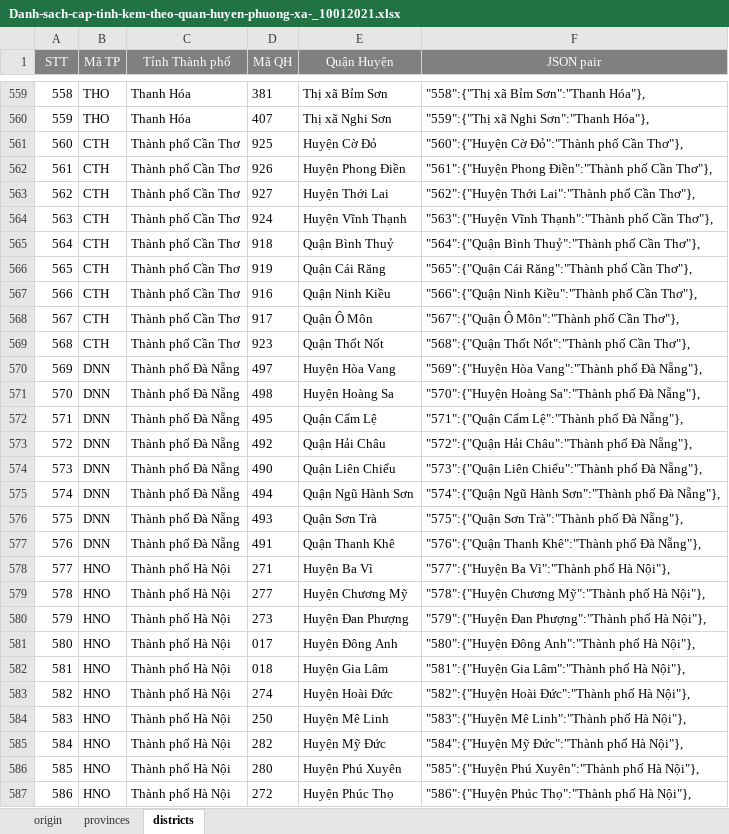
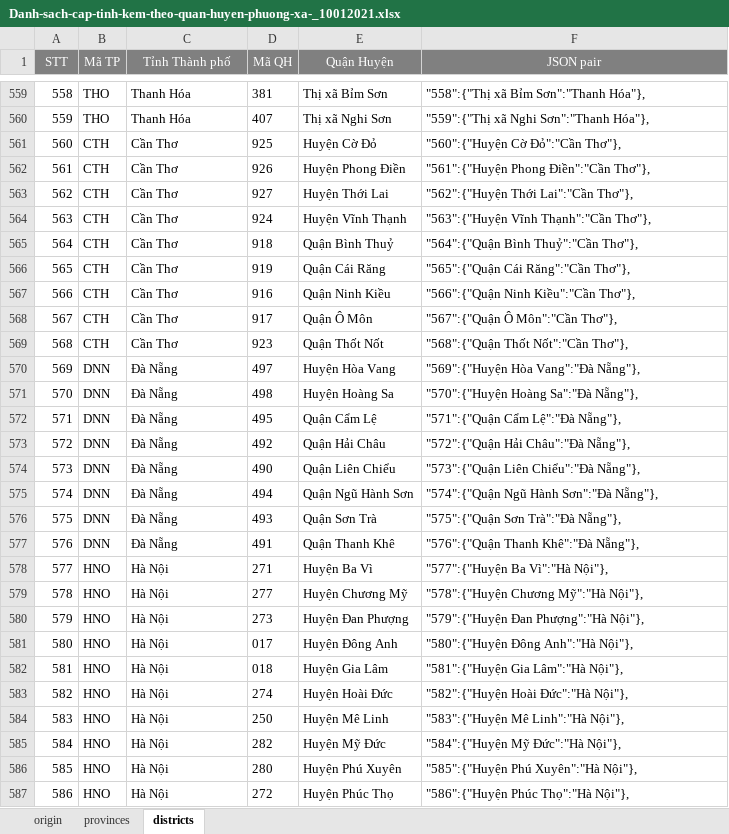
Before and after one commit to truongtronghai/dropdown-list-woo-checkout, an Excel workbook: Danh-sach-cap-tinh-kem-theo-quan-huyen-phuong-xa-_10012021.xlsx, sheet districts, drawn as a sheet; only a part is shown, gaps mark what is left out; values as stored, in another font and other column widths than the file's, no borders; the diff covers the shown part only; the diff names each change by its address in the sheet, - before the commit and + after, or states it on an @@ line.

```diff
--- a/Danh-sach-cap-tinh-kem-theo-quan-huyen-phuong-xa-_10012021.xlsx (sheet districts)
+++ b/Danh-sach-cap-tinh-kem-theo-quan-huyen-phuong-xa-_10012021.xlsx (sheet districts)
-C561:C569 (Tỉnh Thành phố): Thành phố Cần Thơ
+C561:C569 (Tỉnh Thành phố): Cần Thơ
-F561 (JSON pair): "560":{"Huyện Cờ Đỏ":"Thành phố Cần Thơ"},
+F561 (JSON pair): "560":{"Huyện Cờ Đỏ":"Cần Thơ"},
-F562 (JSON pair): "561":{"Huyện Phong Điền":"Thành phố Cần Thơ"},
+F562 (JSON pair): "561":{"Huyện Phong Điền":"Cần Thơ"},
-F563 (JSON pair): "562":{"Huyện Thới Lai":"Thành phố Cần Thơ"},
+F563 (JSON pair): "562":{"Huyện Thới Lai":"Cần Thơ"},
-F564 (JSON pair): "563":{"Huyện Vĩnh Thạnh":"Thành phố Cần Thơ"},
+F564 (JSON pair): "563":{"Huyện Vĩnh Thạnh":"Cần Thơ"},
-F565 (JSON pair): "564":{"Quận Bình Thuỷ":"Thành phố Cần Thơ"},
+F565 (JSON pair): "564":{"Quận Bình Thuỷ":"Cần Thơ"},
-F566 (JSON pair): "565":{"Quận Cái Răng":"Thành phố Cần Thơ"},
+F566 (JSON pair): "565":{"Quận Cái Răng":"Cần Thơ"},
-F567 (JSON pair): "566":{"Quận Ninh Kiều":"Thành phố Cần Thơ"},
+F567 (JSON pair): "566":{"Quận Ninh Kiều":"Cần Thơ"},
-F568 (JSON pair): "567":{"Quận Ô Môn":"Thành phố Cần Thơ"},
+F568 (JSON pair): "567":{"Quận Ô Môn":"Cần Thơ"},
-F569 (JSON pair): "568":{"Quận Thốt Nốt":"Thành phố Cần Thơ"},
+F569 (JSON pair): "568":{"Quận Thốt Nốt":"Cần Thơ"},
-C570:C577 (Tỉnh Thành phố): Thành phố Đà Nẵng
+C570:C577 (Tỉnh Thành phố): Đà Nẵng
-F570 (JSON pair): "569":{"Huyện Hòa Vang":"Thành phố Đà Nẵng"},
+F570 (JSON pair): "569":{"Huyện Hòa Vang":"Đà Nẵng"},
-F571 (JSON pair): "570":{"Huyện Hoàng Sa":"Thành phố Đà Nẵng"},
+F571 (JSON pair): "570":{"Huyện Hoàng Sa":"Đà Nẵng"},
-F572 (JSON pair): "571":{"Quận Cẩm Lệ":"Thành phố Đà Nẵng"},
+F572 (JSON pair): "571":{"Quận Cẩm Lệ":"Đà Nẵng"},
-F573 (JSON pair): "572":{"Quận Hải Châu":"Thành phố Đà Nẵng"},
+F573 (JSON pair): "572":{"Quận Hải Châu":"Đà Nẵng"},
-F574 (JSON pair): "573":{"Quận Liên Chiểu":"Thành phố Đà Nẵng"},
+F574 (JSON pair): "573":{"Quận Liên Chiểu":"Đà Nẵng"},
-F575 (JSON pair): "574":{"Quận Ngũ Hành Sơn":"Thành phố Đà Nẵng"},
+F575 (JSON pair): "574":{"Quận Ngũ Hành Sơn":"Đà Nẵng"},
-F576 (JSON pair): "575":{"Quận Sơn Trà":"Thành phố Đà Nẵng"},
+F576 (JSON pair): "575":{"Quận Sơn Trà":"Đà Nẵng"},
-F577 (JSON pair): "576":{"Quận Thanh Khê":"Thành phố Đà Nẵng"},
+F577 (JSON pair): "576":{"Quận Thanh Khê":"Đà Nẵng"},
-C578:C587 (Tỉnh Thành phố): Thành phố Hà Nội
+C578:C587 (Tỉnh Thành phố): Hà Nội
-F578 (JSON pair): "577":{"Huyện Ba Vì":"Thành phố Hà Nội"},
+F578 (JSON pair): "577":{"Huyện Ba Vì":"Hà Nội"},
-F579 (JSON pair): "578":{"Huyện Chương Mỹ":"Thành phố Hà Nội"},
+F579 (JSON pair): "578":{"Huyện Chương Mỹ":"Hà Nội"},
-F580 (JSON pair): "579":{"Huyện Đan Phượng":"Thành phố Hà Nội"},
+F580 (JSON pair): "579":{"Huyện Đan Phượng":"Hà Nội"},
-F581 (JSON pair): "580":{"Huyện Đông Anh":"Thành phố Hà Nội"},
+F581 (JSON pair): "580":{"Huyện Đông Anh":"Hà Nội"},
-F582 (JSON pair): "581":{"Huyện Gia Lâm":"Thành phố Hà Nội"},
+F582 (JSON pair): "581":{"Huyện Gia Lâm":"Hà Nội"},
-F583 (JSON pair): "582":{"Huyện Hoài Đức":"Thành phố Hà Nội"},
+F583 (JSON pair): "582":{"Huyện Hoài Đức":"Hà Nội"},
-F584 (JSON pair): "583":{"Huyện Mê Linh":"Thành phố Hà Nội"},
+F584 (JSON pair): "583":{"Huyện Mê Linh":"Hà Nội"},
-F585 (JSON pair): "584":{"Huyện Mỹ Đức":"Thành phố Hà Nội"},
+F585 (JSON pair): "584":{"Huyện Mỹ Đức":"Hà Nội"},
-F586 (JSON pair): "585":{"Huyện Phú Xuyên":"Thành phố Hà Nội"},
+F586 (JSON pair): "585":{"Huyện Phú Xuyên":"Hà Nội"},
-F587 (JSON pair): "586":{"Huyện Phúc Thọ":"Thành phố Hà Nội"},
+F587 (JSON pair): "586":{"Huyện Phúc Thọ":"Hà Nội"},
```
Also changed, not shown: 118 edited cells elsewhere in this sheet, sheet provinces, formulas that keep their value, 9 other files.
